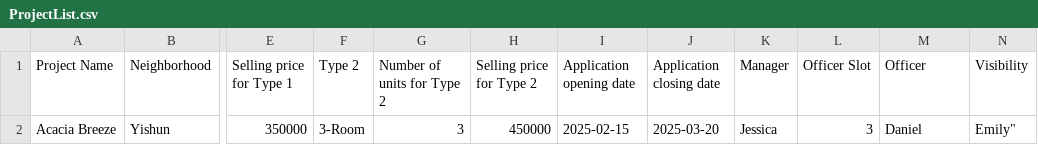
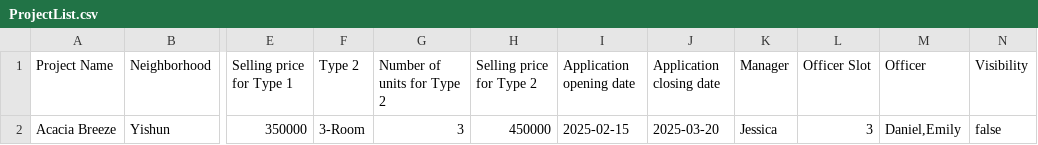
Before and after one commit to yitenglol/SDDA-grp3, a CSV file: ProjectList.csv, drawn as a sheet; only a part is shown, gaps mark what is left out; the diff names each change by its address in the sheet, - before the commit and + after, or states it on an @@ line.

Commit message:
fix visibility parsing issue

```diff
--- a/ProjectList.csv
+++ b/ProjectList.csv
-M2 (Officer): Daniel
+M2 (Officer): Daniel,Emily
-N2 (Visibility): Emily"
+N2 (Visibility): false
```
Also changed, not shown: 2 other files.
